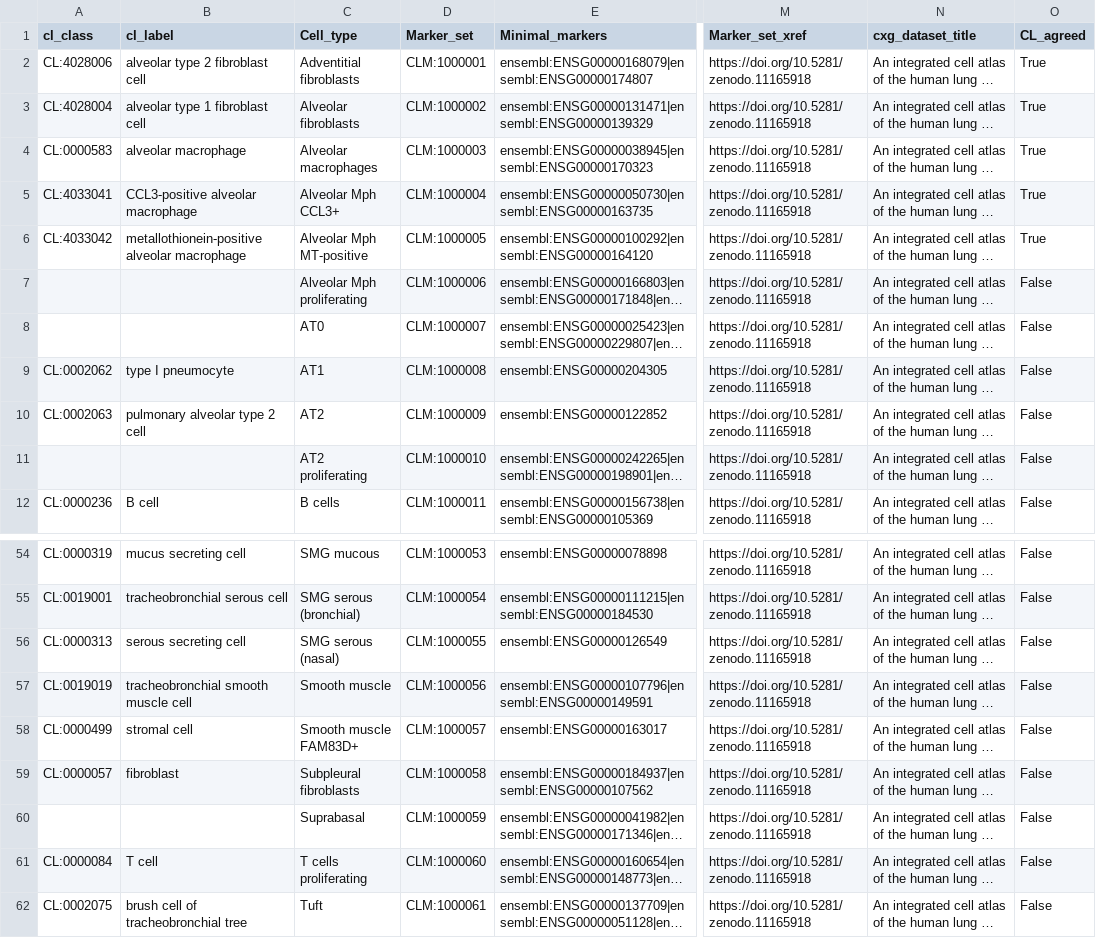
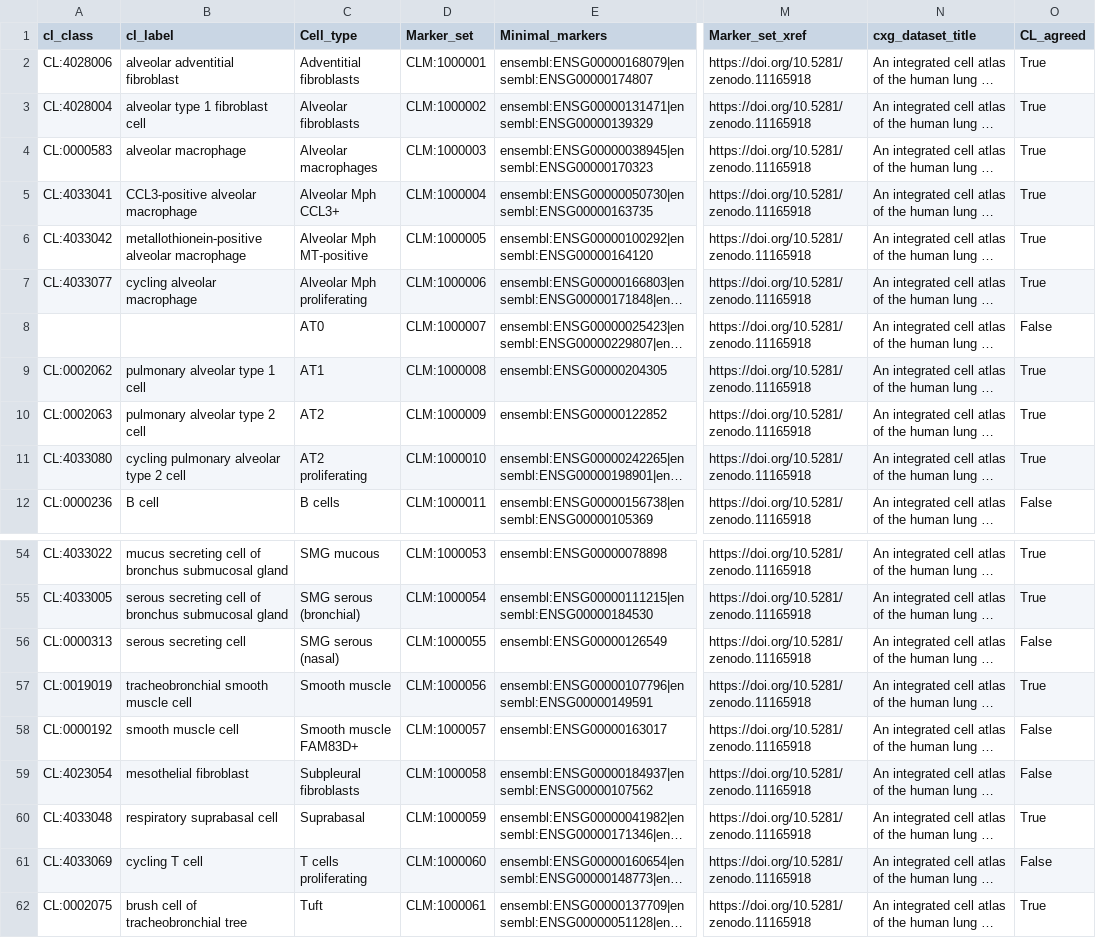
Before and after one commit to Cellular-Semantics/CellMark, a TSV file: src/markers/HLCA_CellRef_MarkerPerformance_forDOSSource.tsv, drawn as a sheet; only a part is shown, gaps mark what is left out; long unchanged cells end in …; the diff covers the shown part only; the diff names each change by its address in the sheet, - before the commit and + after, or states it on an @@ line.

```diff
--- a/src/markers/HLCA_CellRef_MarkerPerformance_forDOSSource.tsv
+++ b/src/markers/HLCA_CellRef_MarkerPerformance_forDOSSource.tsv
-B2 (cl_label): alveolar type 2 fibroblast cell
+B2 (cl_label): alveolar adventitial fibroblast
-A7 (cl_class): (empty)
+A7 (cl_class): CL:4033077
-B7 (cl_label): (empty)
+B7 (cl_label): cycling alveolar macrophage
-O7 (CL_agreed): False
+O7 (CL_agreed): True
-B9 (cl_label): type I pneumocyte
+B9 (cl_label): pulmonary alveolar type 1 cell
-O9:O11 (CL_agreed): False
+O9:O11 (CL_agreed): True
-A11 (cl_class): (empty)
+A11 (cl_class): CL:4033080
-B11 (cl_label): (empty)
+B11 (cl_label): cycling pulmonary alveolar type 2 cell
-A54 (cl_class): CL:0000319
+A54 (cl_class): CL:4033022
-B54 (cl_label): mucus secreting cell
+B54 (cl_label): mucus secreting cell of bronchus submucosal gland
-O54:O55 (CL_agreed): False
+O54:O55 (CL_agreed): True
-A55 (cl_class): CL:0019001
+A55 (cl_class): CL:4033005
-B55 (cl_label): tracheobronchial serous cell
+B55 (cl_label): serous secreting cell of bronchus submucosal gland
-O57 (CL_agreed): False
+O57 (CL_agreed): True
-A58 (cl_class): CL:0000499
+A58 (cl_class): CL:0000192
-B58 (cl_label): stromal cell
+B58 (cl_label): smooth muscle cell
-A59 (cl_class): CL:0000057
+A59 (cl_class): CL:4023054
-B59 (cl_label): fibroblast
+B59 (cl_label): mesothelial fibroblast
-A60 (cl_class): (empty)
+A60 (cl_class): CL:4033048
-B60 (cl_label): (empty)
+B60 (cl_label): respiratory suprabasal cell
-O60 (CL_agreed): False
+O60 (CL_agreed): True
-A61 (cl_class): CL:0000084
+A61 (cl_class): CL:4033069
-B61 (cl_label): T cell
+B61 (cl_label): cycling T cell
-O62 (CL_agreed): False
+O62 (CL_agreed): True
```
Also changed, not shown: 24 edited cells elsewhere in this file.
